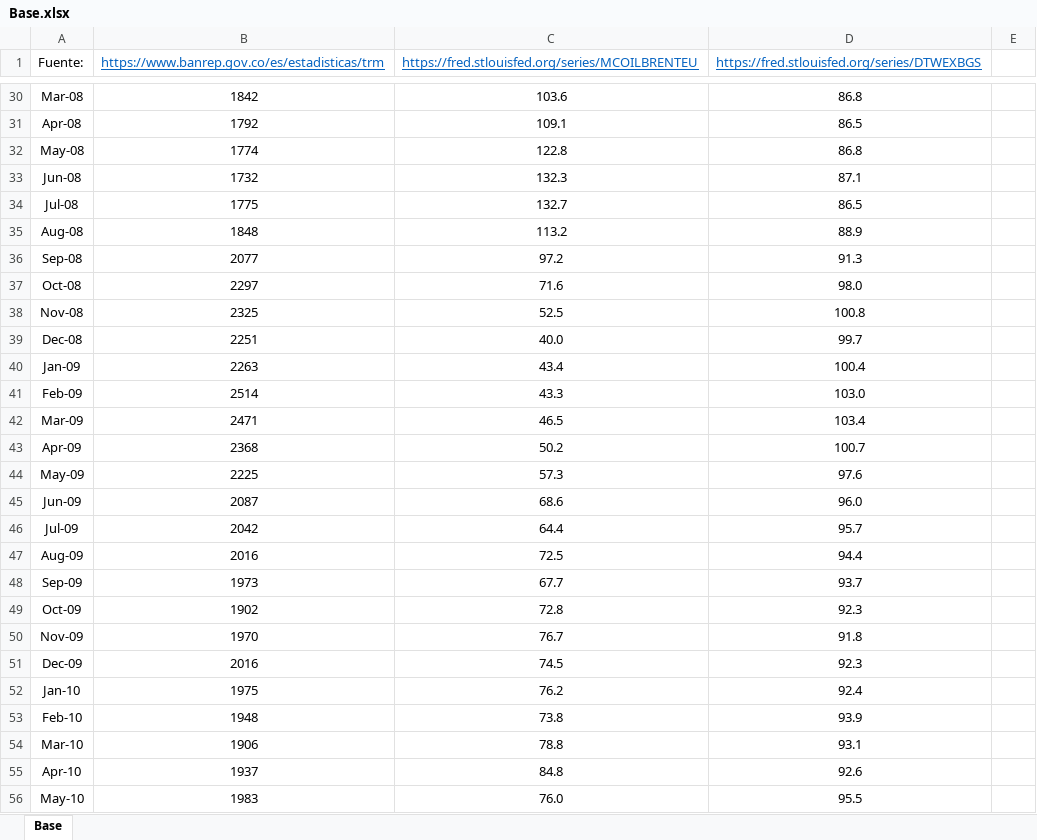
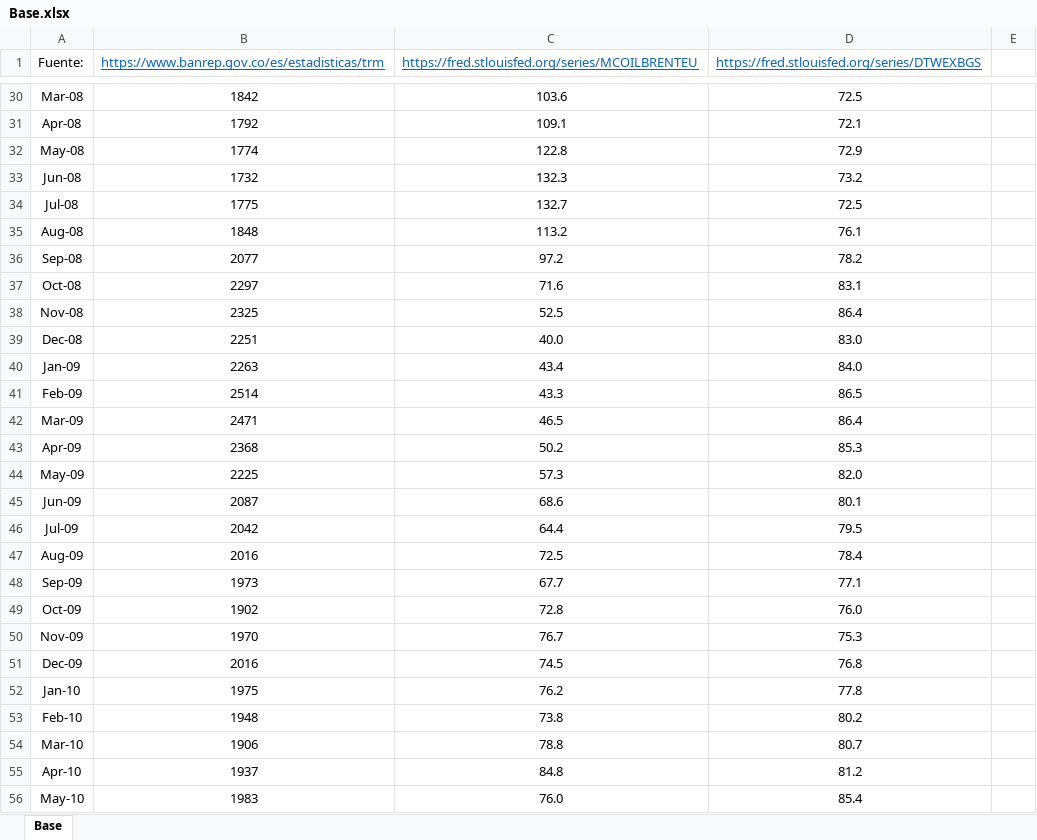
Before and after one commit to Argo-Econ/VAR_Models, an Excel workbook: Datos_ent/Base.xlsx, sheet Base, drawn as a sheet; only a part is shown, gaps mark what is left out; values as stored, in another font and other column widths than the file's, no borders; the diff covers the shown part only; the diff names each change by its address in the sheet, - before the commit and + after, or states it on an @@ line.

```diff
--- a/Datos_ent/Base.xlsx (sheet Base)
+++ b/Datos_ent/Base.xlsx (sheet Base)
-D30: 86.8
+D30: 72.5
-D31: 86.5
+D31: 72.1
-D32: 86.8
+D32: 72.9
-D33: 87.1
+D33: 73.2
-D34: 86.5
+D34: 72.5
-D35: 88.9
+D35: 76.1
-D36: 91.3
+D36: 78.2
-D37: 98.0
+D37: 83.1
-D38: 100.8
+D38: 86.4
-D39: 99.7
+D39: 83.0
-D40: 100.4
+D40: 84.0
-D41: 103.0
+D41: 86.5
-D42: 103.4
+D42: 86.4
-D43: 100.7
+D43: 85.3
-D44: 97.6
+D44: 82.0
-D45: 96.0
+D45: 80.1
-D46: 95.7
+D46: 79.5
-D47: 94.4
+D47: 78.4
-D48: 93.7
+D48: 77.1
-D49: 92.3
+D49: 76.0
-D50: 91.8
+D50: 75.3
-D51: 92.3
+D51: 76.8
-D52: 92.4
+D52: 77.8
-D53: 93.9
+D53: 80.2
-D54: 93.1
+D54: 80.7
-D55: 92.6
+D55: 81.2
-D56: 95.5
+D56: 85.4
```
Also changed, not shown: 10 added rows, 189 edited cells and cell formats elsewhere in this sheet, 1 other file.
